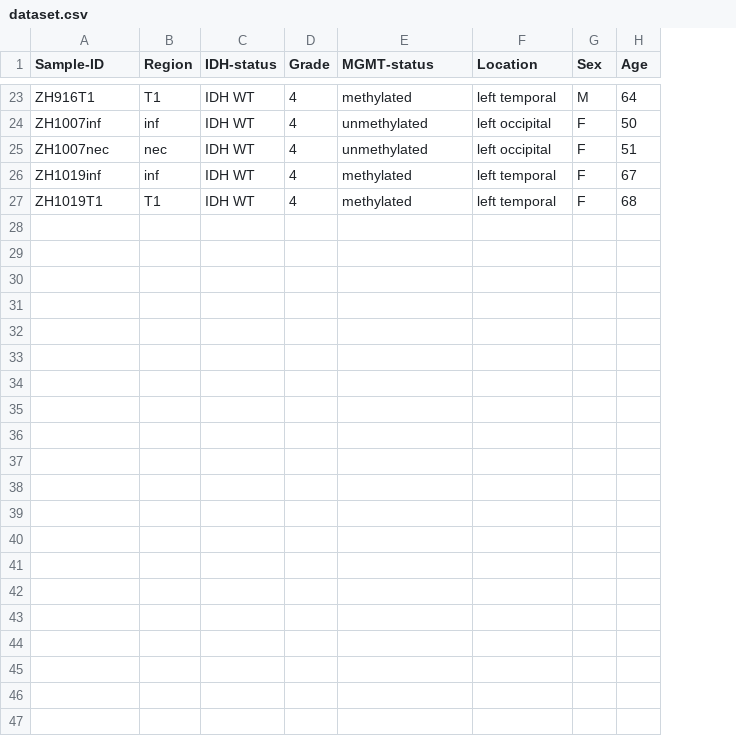
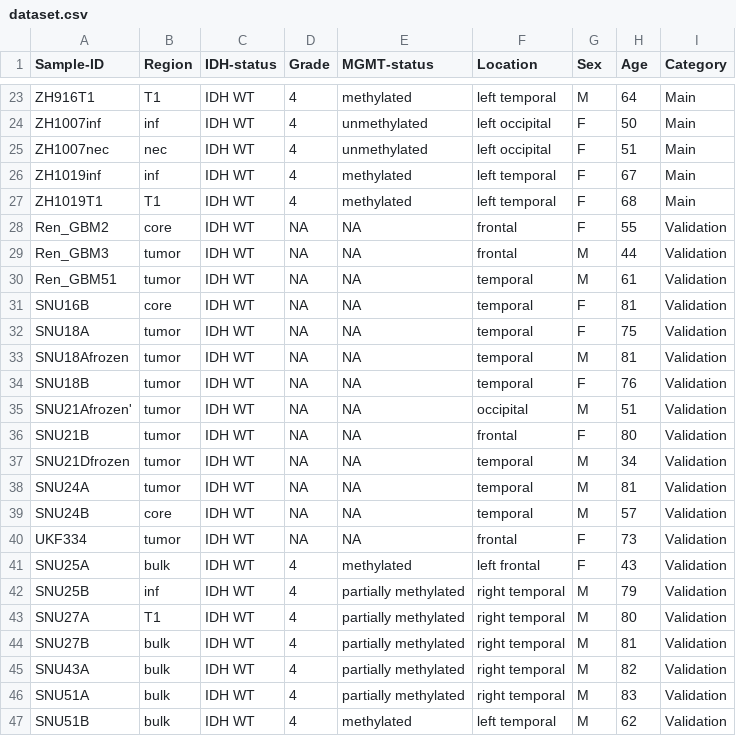
Before and after one commit to osmanbeyoglulab/gbm_website, a CSV file: data/dataset.csv, drawn as a sheet; only a part is shown, gaps mark what is left out; the diff names each change by its address in the sheet, - before the commit and + after, or states it on an @@ line.

Commit message:
Update dataset.csv

```diff
--- a/data/dataset.csv
+++ b/data/dataset.csv
+column I (Category), rows 23-27: all Main
+row 28: Ren_GBM2 | core | IDH WT | NA | NA | frontal | F | 55 | Validation
+row 29: Ren_GBM3 | tumor | IDH WT | NA | NA | frontal | M | 44 | Validation
+row 30: Ren_GBM51 | tumor | IDH WT | NA | NA | temporal | M | 61 | Validation
+row 31: SNU16B | core | IDH WT | NA | NA | temporal | F | 81 | Validation
+row 32: SNU18A | tumor | IDH WT | NA | NA | temporal | F | 75 | Validation
+row 33: SNU18Afrozen | tumor | IDH WT | NA | NA | temporal | M | 81 | Validation
+row 34: SNU18B | tumor | IDH WT | NA | NA | temporal | F | 76 | Validation
+row 35: SNU21Afrozen' | tumor | IDH WT | NA | NA | occipital | M | 51 | Validation
+row 36: SNU21B | tumor | IDH WT | NA | NA | frontal | F | 80 | Validation
+row 37: SNU21Dfrozen | tumor | IDH WT | NA | NA | temporal | M | 34 | Validation
+row 38: SNU24A | tumor | IDH WT | NA | NA | temporal | M | 81 | Validation
+row 39: SNU24B | core | IDH WT | NA | NA | temporal | M | 57 | Validation
+row 40: UKF334 | tumor | IDH WT | NA | NA | frontal | F | 73 | Validation
+row 41: SNU25A | bulk | IDH WT | 4 | methylated | left frontal | F | 43 | Validation
+row 42: SNU25B | inf | IDH WT | 4 | partially methylated | right temporal | M | 79 | Validation
+row 43: SNU27A | T1 | IDH WT | 4 | partially methylated | right temporal | M | 80 | Validation
+row 44: SNU27B | bulk | IDH WT | 4 | partially methylated | right temporal | M | 81 | Validation
+row 45: SNU43A | bulk | IDH WT | 4 | partially methylated | right temporal | M | 82 | Validation
+row 46: SNU51A | bulk | IDH WT | 4 | partially methylated | right temporal | M | 83 | Validation
+row 47: SNU51B | bulk | IDH WT | 4 | methylated | left temporal | M | 62 | Validation
```
